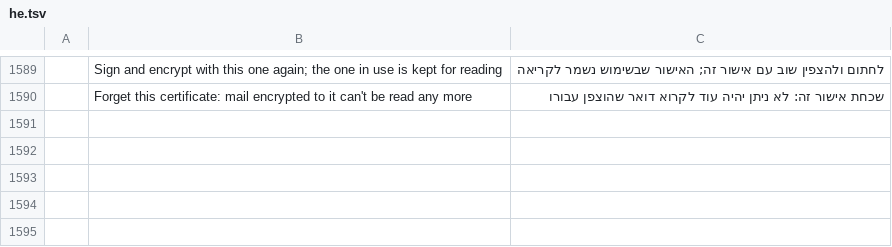
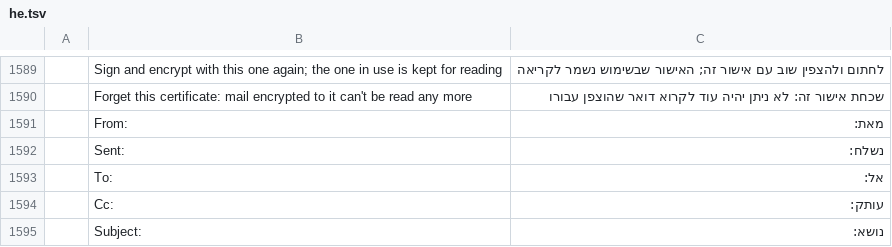
Before and after one commit to dgaudin/quatrelle, a TSV file: crates/ui-egui/src/i18n/he.tsv, drawn as a sheet; only a part is shown, gaps mark what is left out; the diff names each change by its address in the sheet, - before the commit and + after, or states it on an @@ line.

```diff
--- a/crates/ui-egui/src/i18n/he.tsv
+++ b/crates/ui-egui/src/i18n/he.tsv
+row 1591:  | From: | מאת:
+row 1592:  | Sent: | נשלח:
+row 1593:  | To: | אל:
+row 1594:  | Cc: | עותק:
+row 1595:  | Subject: | נושא:
```
Also changed, not shown: crates/ui-egui/src/i18n/de.tsv, crates/ui-egui/src/i18n/es.tsv, 30 other files.
